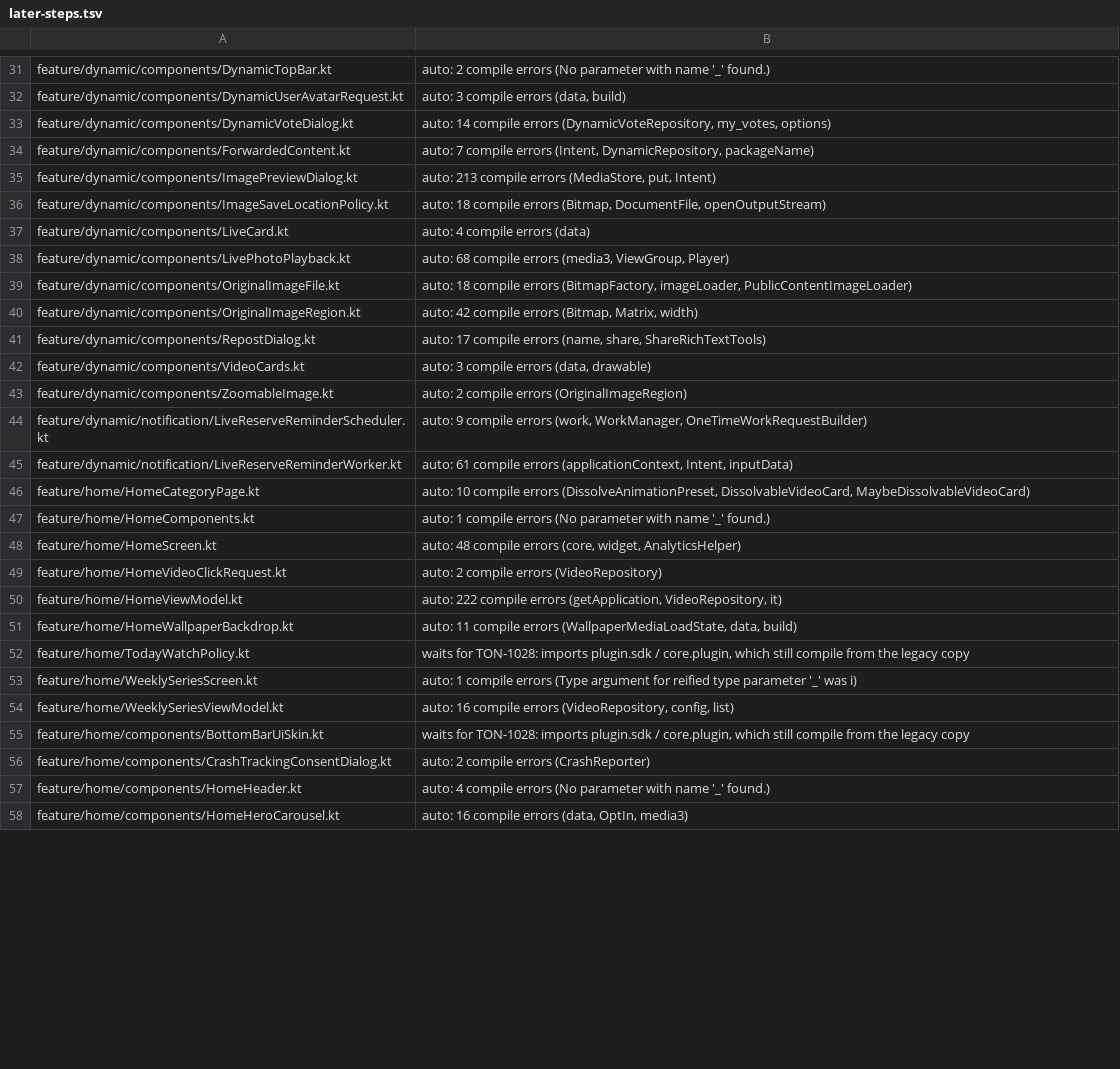
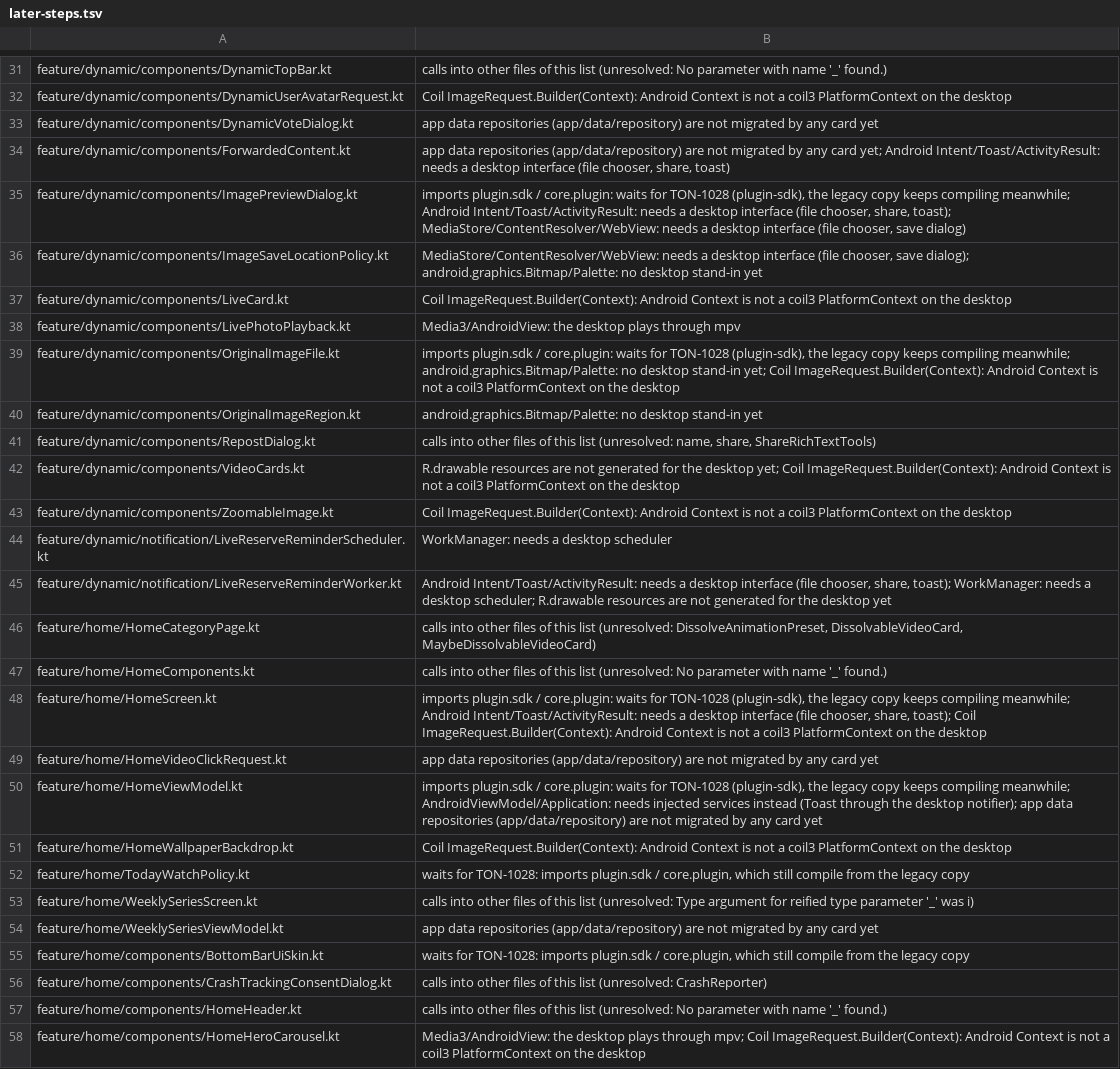
Before and after one commit to tonysuper666-creator/BiliPai-Windows, a TSV file: desktop/upstream-core/m4b/later-steps.tsv, drawn as a sheet; only a part is shown, gaps mark what is left out; the diff covers the shown part only; the diff names each change by its address in the sheet, - before the commit and + after, or states it on an @@ line.

```diff
--- a/desktop/upstream-core/m4b/later-steps.tsv
+++ b/desktop/upstream-core/m4b/later-steps.tsv
-B31: auto: 2 compile errors (No parameter with…
+B31: calls into other files of this list (unresolved: No parameter with…
-B32: auto: 3 compile errors (data, build)
+B32: Coil ImageRequest.Builder(Context): Android Context is not a coil3 PlatformContext on the desktop
-B33: auto: 14 compile errors (DynamicVoteRepository, my_votes, options)
+B33: app data repositories (app/data/repository) are not migrated by any card yet
-B34: auto: 7 compile errors (Intent, DynamicRepository, packageName)
+B34: app data repositories (app/data/repository) are not migrated by any card yet; Android Intent/Toast/ActivityResult: needs a desktop interface (file chooser, share, toast)
-B35: auto: 213 compile errors (MediaStore, put, Intent)
+B35: imports plugin.sdk / core.plugin: waits for TON-1028 (plugin-sdk), the legacy copy keeps compiling meanwhile; Android Intent/Toast/ActivityResult: needs a desktop interface (file chooser, share, toast); MediaStore/ContentResolver/WebView: needs a desktop interface (file chooser, save dialog)
-B36: auto: 18 compile errors (Bitmap, DocumentFile, openOutputStream)
+B36: MediaStore/ContentResolver/WebView: needs a desktop interface (file chooser, save dialog); android.graphics.Bitmap/Palette: no desktop stand-in yet
-B37: auto: 4 compile errors (data)
+B37: Coil ImageRequest.Builder(Context): Android Context is not a coil3 PlatformContext on the desktop
-B38: auto: 68 compile errors (media3, ViewGroup, Player)
+B38: Media3/AndroidView: the desktop plays through mpv
-B39: auto: 18 compile errors (BitmapFactory, imageLoader, PublicContentImageLoader)
+B39: imports plugin.sdk / core.plugin: waits for TON-1028 (plugin-sdk), the legacy copy keeps compiling meanwhile; android.graphics.Bitmap/Palette: no desktop stand-in yet; Coil ImageRequest.Builder(Context): Android Context is not a coil3 PlatformContext on the desktop
-B40: auto: 42 compile errors (Bitmap, Matrix, width)
+B40: android.graphics.Bitmap/Palette: no desktop stand-in yet
-B41: auto: 17 compile errors (name, share, ShareRichTextTools)
+B41: calls into other files of this list (unresolved: name, share, ShareRichTextTools)
-B42: auto: 3 compile errors (data, drawable)
+B42: R.drawable resources are not generated for the desktop yet; Coil ImageRequest.Builder(Context): Android Context is not a coil3 PlatformContext on the desktop
-B43: auto: 2 compile errors (OriginalImageRegion)
+B43: Coil ImageRequest.Builder(Context): Android Context is not a coil3 PlatformContext on the desktop
-B44: auto: 9 compile errors (work, WorkManager, OneTimeWorkRequestBuilder)
+B44: WorkManager: needs a desktop scheduler
-B45: auto: 61 compile errors (applicationContext, Intent, inputData)
+B45: Android Intent/Toast/ActivityResult: needs a desktop interface (file chooser, share, toast); WorkManager: needs a desktop scheduler; R.drawable resources are not generated for the desktop yet
-B46: auto: 10 compile errors (DissolveAnimationPreset, DissolvableVideoCard, MaybeDissolvableVideoCard)
+B46: calls into other files of this list (unresolved: DissolveAnimationPreset, DissolvableVideoCard, MaybeDissolvableVideoCard)
-B47: auto: 1 compile errors (No parameter with…
+B47: calls into other files of this list (unresolved: No parameter with…
-B48: auto: 48 compile errors (core, widget, AnalyticsHelper)
+B48: imports plugin.sdk / core.plugin: waits for TON-1028 (plugin-sdk), the legacy copy keeps compiling meanwhile; Android Intent/Toast/ActivityResult: needs a desktop interface (file chooser, share, toast); Coil ImageRequest.Builder(Context): Android Context is not a coil3 PlatformContext on the desktop
-B49: auto: 2 compile errors (VideoRepository)
+B49: app data repositories (app/data/repository) are not migrated by any card yet
-B50: auto: 222 compile errors (getApplication, VideoRepository, it)
+B50: imports plugin.sdk / core.plugin: waits for TON-1028 (plugin-sdk), the legacy copy keeps compiling meanwhile; AndroidViewModel/Application: needs injected services instead (Toast through the desktop notifier); app data repositories (app/data/repository) are not migrated by any card yet
-B51: auto: 11 compile errors (WallpaperMediaLoadState, data, build)
+B51: Coil ImageRequest.Builder(Context): Android Context is not a coil3 PlatformContext on the desktop
-B53: auto: 1 compile errors (Type argument for…
+B53: calls into other files of this list (unresolved: Type argument for…
-B54: auto: 16 compile errors (VideoRepository, config, list)
+B54: app data repositories (app/data/repository) are not migrated by any card yet
-B56: auto: 2 compile errors (CrashReporter)
+B56: calls into other files of this list (unresolved: CrashReporter)
-B57: auto: 4 compile errors (No parameter with…
+B57: calls into other files of this list (unresolved: No parameter with…
-B58: auto: 16 compile errors (data, OptIn, media3)
+B58: Media3/AndroidView: the desktop plays through mpv; Coil ImageRequest.Builder(Context): Android Context is not a coil3 PlatformContext on the desktop
```
Also changed, not shown: 47 edited cells elsewhere in this file.
